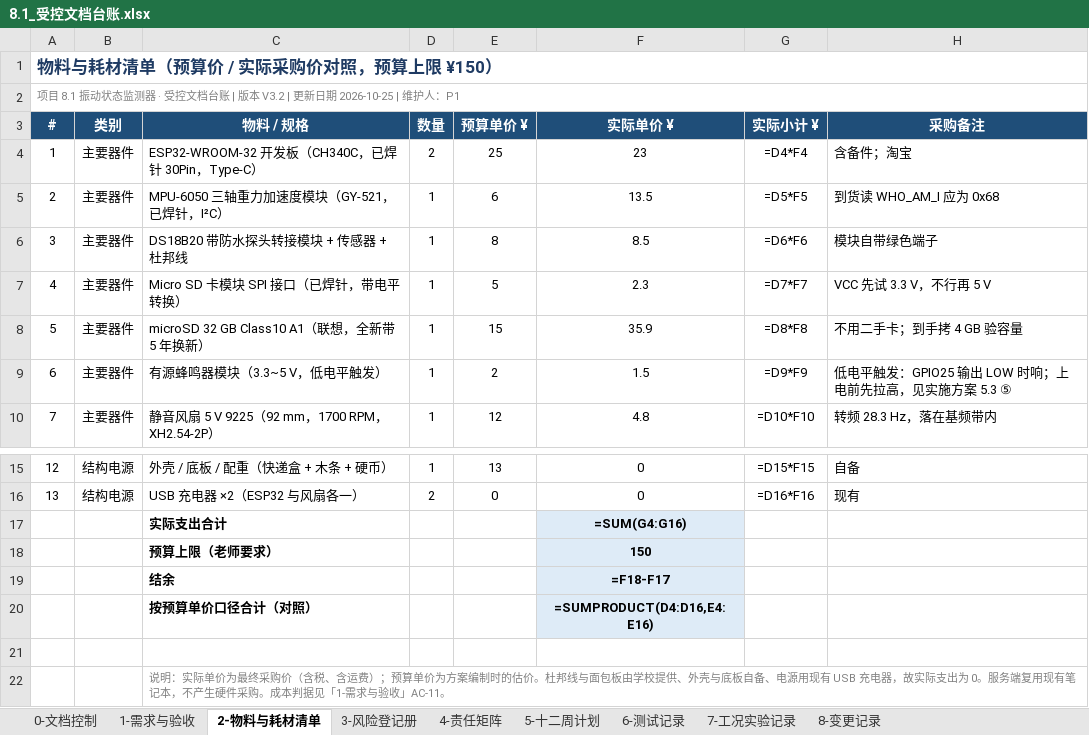
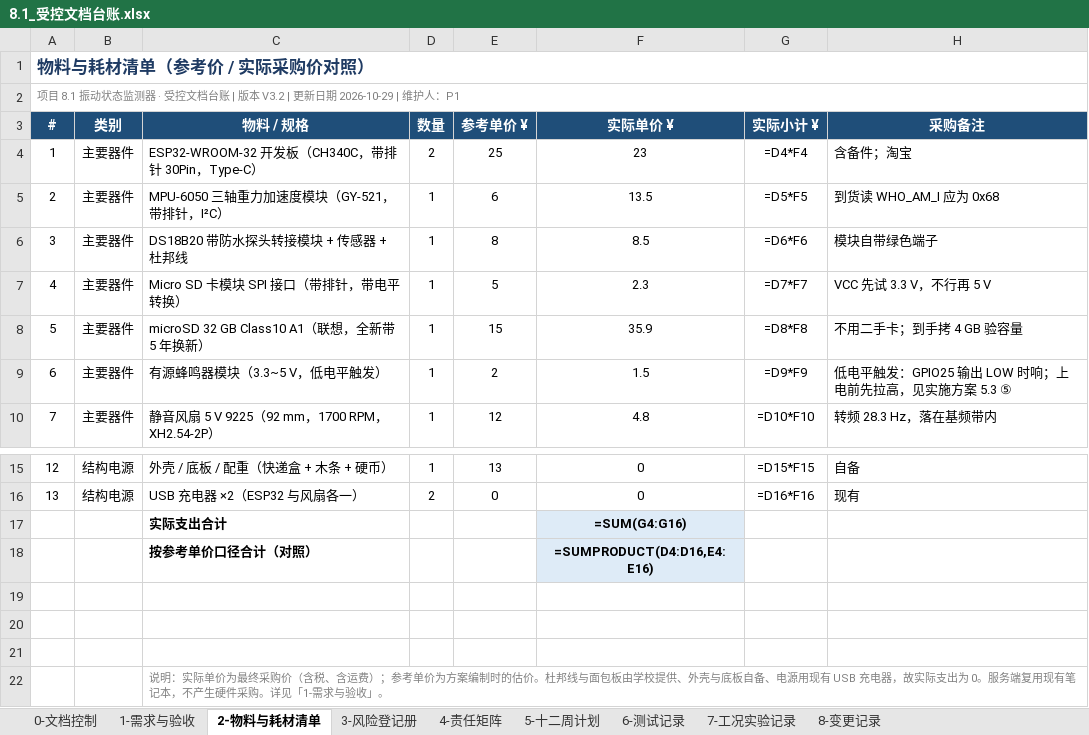
Before and after one commit to Zichuan-ALT/vibration-monitor, an Excel workbook: 8.1_受控文档台账.xlsx, sheet 2-物料与耗材清单, drawn as a sheet; only a part is shown, gaps mark what is left out; values as stored, in another font and other column widths than the file's, no borders; formulas without a stored value are shown as written; removed rows and columns are numbered as before the commit, all else as after; the diff names each change by its address in the sheet, - before the commit and + after, or states it on an @@ line.

```diff
--- a/8.1_受控文档台账.xlsx (sheet 2-物料与耗材清单)
+++ b/8.1_受控文档台账.xlsx (sheet 2-物料与耗材清单)
-A1 (#): 物料与耗材清单（预算价 / 实际采购价对照，预算上限 ¥150）
+A1 (#): 物料与耗材清单（参考价 / 实际采购价对照）
-A2 (#): …新日期 2026-10-25 | 维护人…
+A2 (#): …新日期 2026-10-29 | 维护人…
-E3: 预算单价 ¥
+E3: 参考单价 ¥
-C4 (物料 / 规格): ESP32-WROOM-32 开发板（CH340C，已焊针 30Pin，Type-C）
+C4 (物料 / 规格): ESP32-WROOM-32 开发板（CH340C，带排针 30Pin，Type-C）
-C5 (物料 / 规格): MPU-6050 三轴重力加速度模块（GY-521，已焊针，I²C）
+C5 (物料 / 规格): MPU-6050 三轴重力加速度模块（GY-521，带排针，I²C）
-C7 (物料 / 规格): Micro SD 卡模块 SPI 接口（已焊针，带电平转换）
+C7 (物料 / 规格): Micro SD 卡模块 SPI 接口（带排针，带电平转换）
-row 18:  |  | 预算上限（老师要求） |  |  | 150
-row 19:  |  | 结余 |  |  | =F18-F17
-C18 (物料 / 规格): 按预算单价口径合计（对照）
+C18 (物料 / 规格): 按参考单价口径合计（对照）
+row 20: (empty)
+row 21: (empty)
-C22 (物料 / 规格): …运费）；预算单价为方案编制时的估价。杜邦线与面包板由学校提供、外壳与底板自备、电源用现有 USB 充电器，故实际支出为 0。服务端复用现有笔记本，不产生硬件采购。成本判据见「1-需求与验收」AC-11。
+C22 (物料 / 规格): …运费）；参考单价为方案编制时的估价。杜邦线与面包板由学校提供、外壳与底板自备、电源用现有 USB 充电器，故实际支出为 0。服务端复用现有笔记本，不产生硬件采购。详见「1-需求与验收」。
```
Also changed, not shown: sheet 6-测试记录, sheet 7-工况实验记录, sheet 8-变更记录, sheet 0-文档控制, sheet 3-风险登记册, sheet 1-需求与验收, 2 more sheets, 2 other files.
